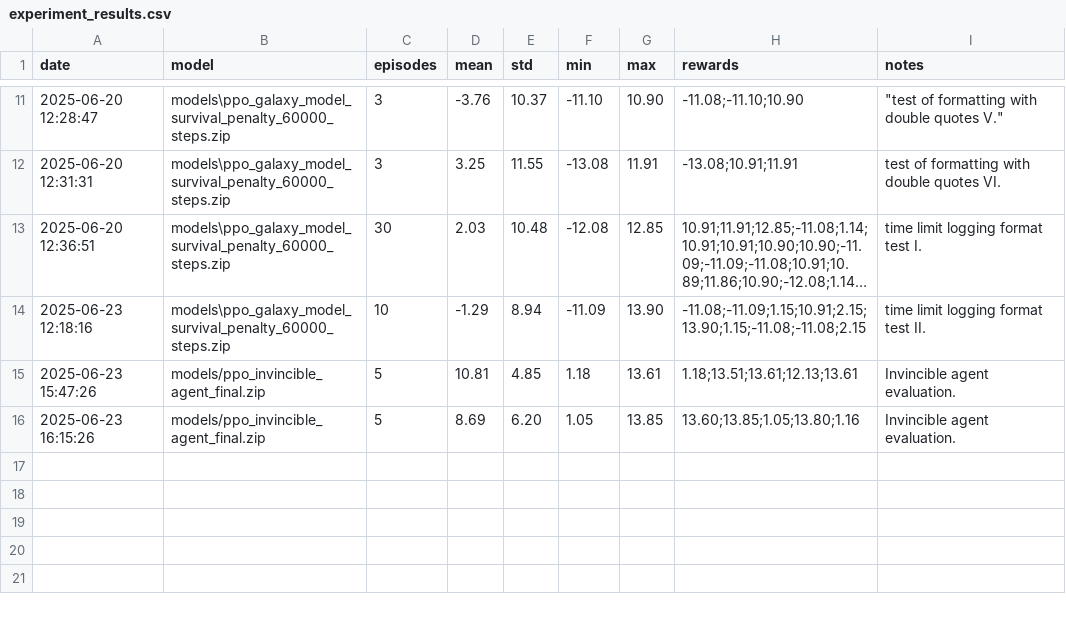
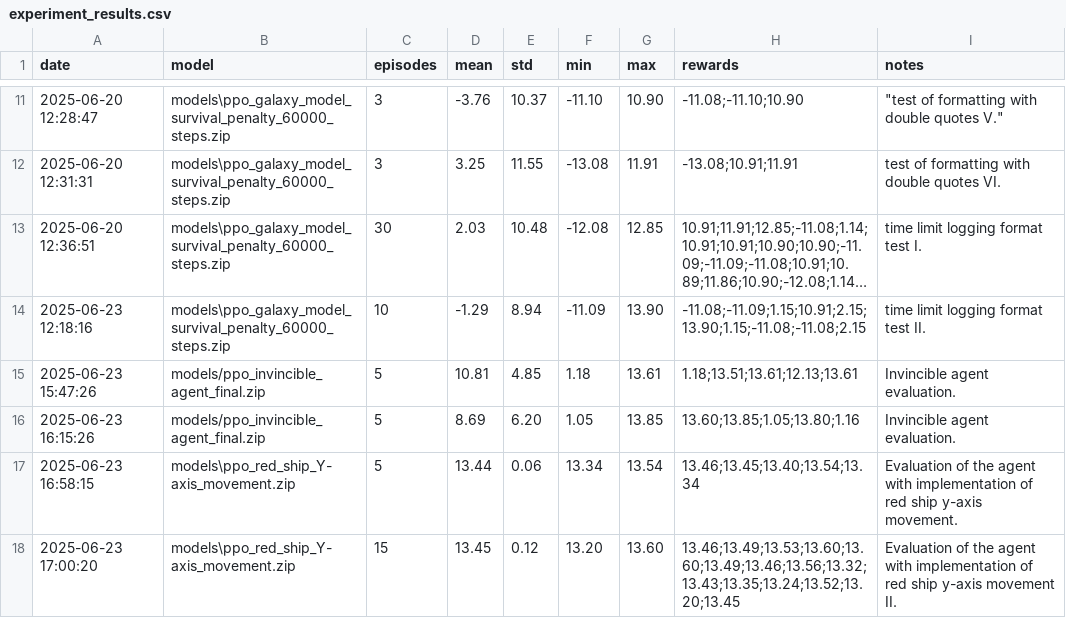
Before and after one commit to nicurrego/Galaxy_arena, a CSV file: logs/experiment_results.csv, drawn as a sheet; only a part is shown, gaps mark what is left out; long unchanged cells end in ….

Commit message:
doc(log): saved agent traind with implementation of y-x movement for the red ship

```diff
--- a/logs/experiment_results.csv
+++ b/logs/experiment_results.csv
@@ -16 +16,3 @@ date,model,episodes,mean,std,min,max,rewards,notes
 "2025-06-23 16:15:26","models/ppo_invincible_agent_final.zip","5","8.69","6.20","1.05","13.85","13.60;13.85;1.05;13.80;1.16","Invincible agent evaluation."
+"2025-06-23 16:58:15","models\ppo_red_ship_Y-axis_movement.zip","5","13.44","0.06","13.34","13.54","13.46;13.45;13.40;13.54;13.34","Evaluation of the agent with implementation of red ship y-axis movement."
+"2025-06-23 17:00:20","models\ppo_red_ship_Y-axis_movement.zip","15","13.45","0.12","13.20","13.60","13.46;13.49;13.53;13.60;13.60;13.49;13.46;13.56;13.32;13.43;13.35;13.24;13.52;13.20;13.45","Evaluation of the agent with implementation of red ship y-axis movement II."
```
Also changed, not shown: 3 other files.
